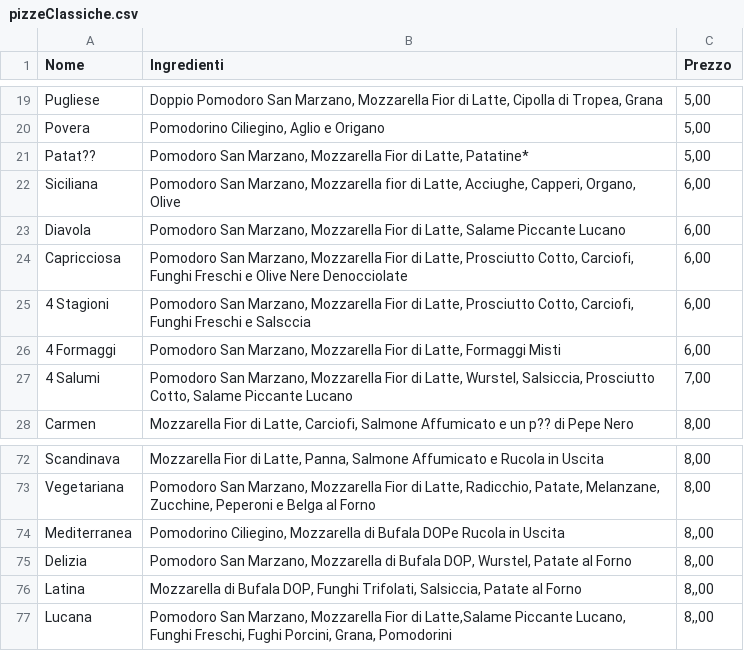
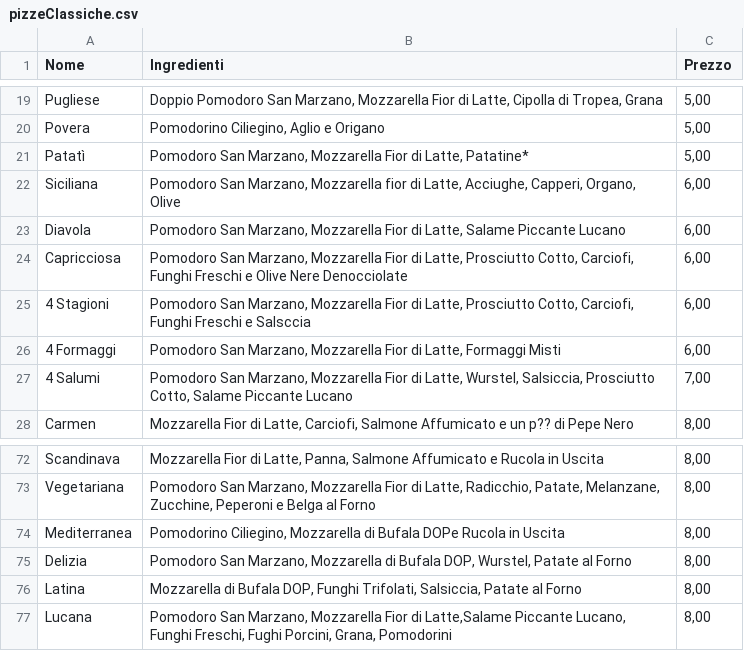
Before and after one commit to masca19/BestPizza, a CSV file: src/db/pizzeClassiche.csv, drawn as a sheet; only a part is shown, gaps mark what is left out.

```diff
--- a/src/db/pizzeClassiche.csv
+++ b/src/db/pizzeClassiche.csv
@@ -20,3 +20,3 @@
 "Povera","Pomodorino Ciliegino, Aglio e Origano","5,00"
-"Patat??","Pomodoro San Marzano, Mozzarella Fior di Latte, Patatine*","5,00"
+"Patatì","Pomodoro San Marzano, Mozzarella Fior di Latte, Patatine*","5,00"
 "Siciliana","Pomodoro San Marzano, Mozzarella fior di Latte, Acciughe, Capperi, Organo, Olive","6,00"
@@ -73,5 +73,5 @@
 "Vegetariana","Pomodoro San Marzano, Mozzarella Fior di Latte, Radicchio, Patate, Melanzane, Zucchine, Peperoni e Belga al Forno","8,00"
-"Mediterranea","Pomodorino Ciliegino, Mozzarella di Bufala DOPe Rucola in Uscita","8,,00"
-"Delizia","Pomodoro San Marzano, Mozzarella di Bufala DOP, Wurstel, Patate al Forno","8,,00"
-"Latina","Mozzarella di Bufala DOP, Funghi Trifolati, Salsiccia, Patate al Forno","8,,00"
-"Lucana","Pomodoro San Marzano, Mozzarella Fior di Latte,Salame Piccante Lucano, Funghi Freschi, Fughi Porcini, Grana, Pomodorini","8,,00"
+"Mediterranea","Pomodorino Ciliegino, Mozzarella di Bufala DOPe Rucola in Uscita","8,00"
+"Delizia","Pomodoro San Marzano, Mozzarella di Bufala DOP, Wurstel, Patate al Forno","8,00"
+"Latina","Mozzarella di Bufala DOP, Funghi Trifolati, Salsiccia, Patate al Forno","8,00"
+"Lucana","Pomodoro San Marzano, Mozzarella Fior di Latte,Salame Piccante Lucano, Funghi Freschi, Fughi Porcini, Grana, Pomodorini","8,00"
```
Also changed, not shown: src/db/gnocco_calzoni.csv, src/db/supplementi.csv, 9 other files.
